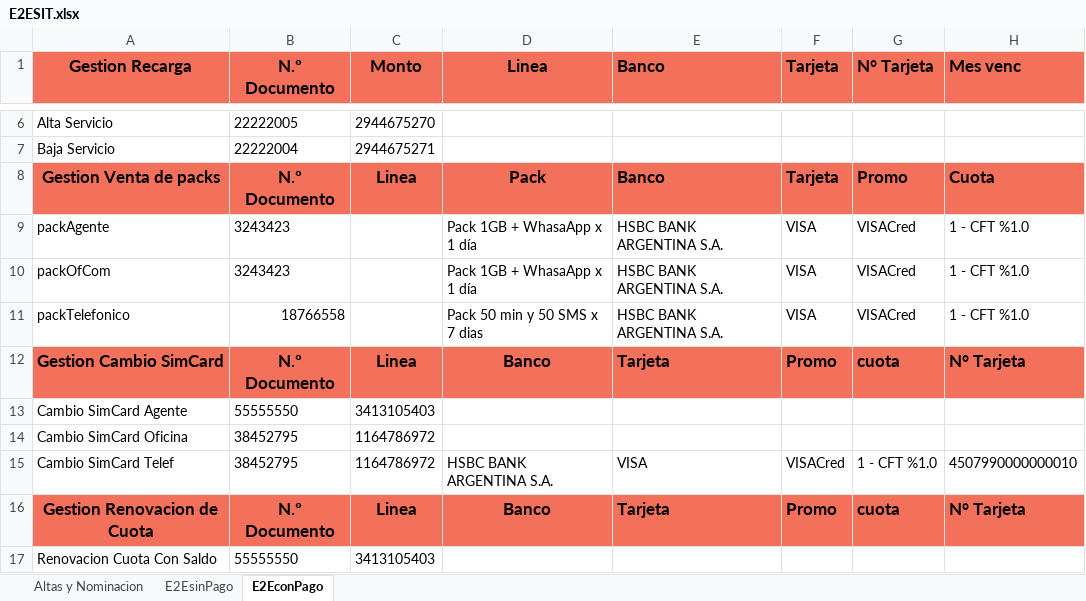
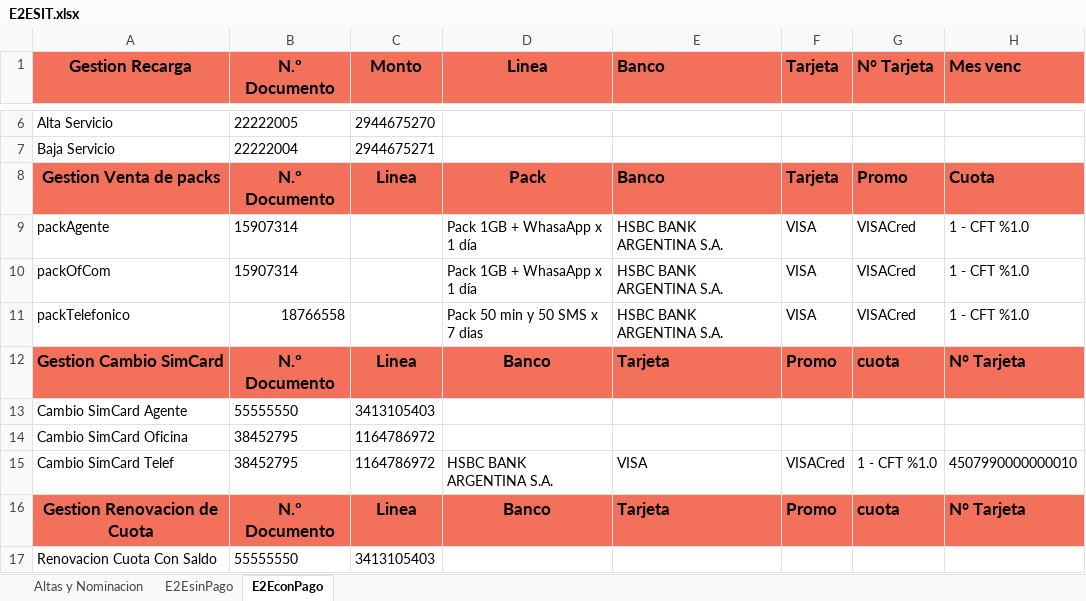
Before and after one commit to FlorangelRC/TelecomProyectoFAN, an Excel workbook: E2ESIT.xlsx, sheet E2EconPago, drawn as a sheet; only a part is shown, gaps mark what is left out; values as stored, in another font and other column widths than the file's, no borders; the diff names each change by its address in the sheet, - before the commit and + after, or states it on an @@ line.

```diff
--- a/E2ESIT.xlsx (sheet E2EconPago)
+++ b/E2ESIT.xlsx (sheet E2EconPago)
-B9:B10 (N.º Documento): 3243423
+B9:B10 (N.º Documento): 15907314
```
Also changed, not shown: sheet Altas y Nominacion, E2EUAT.xlsx, 2 other files.
